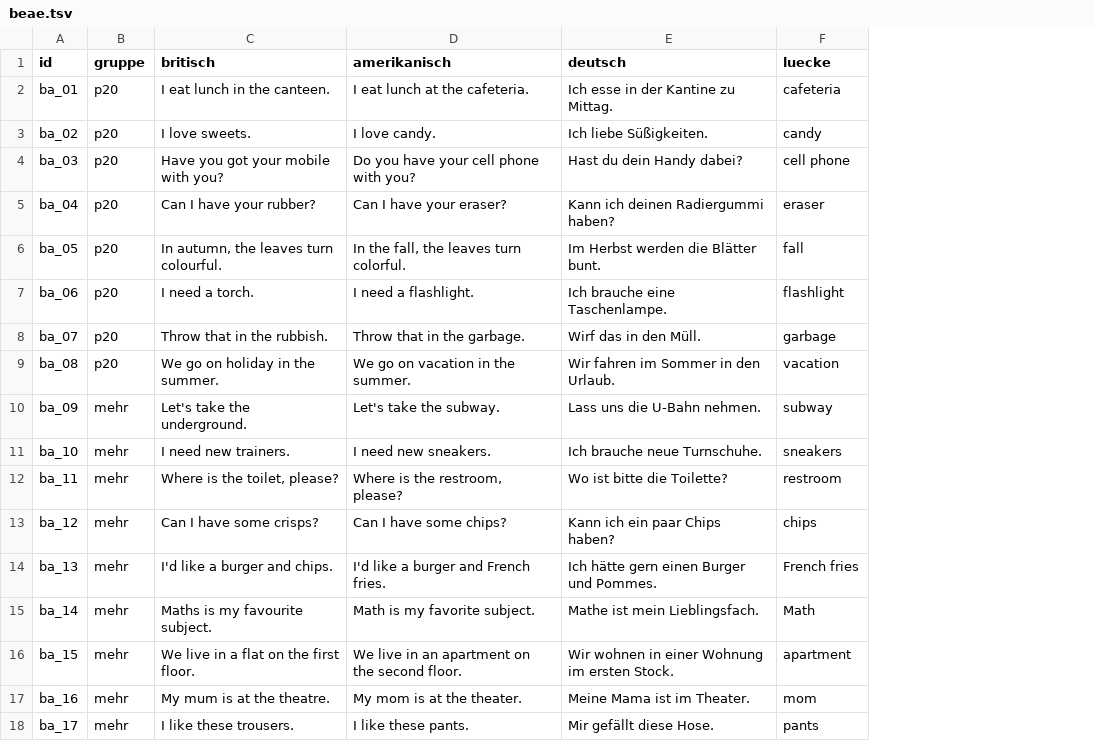
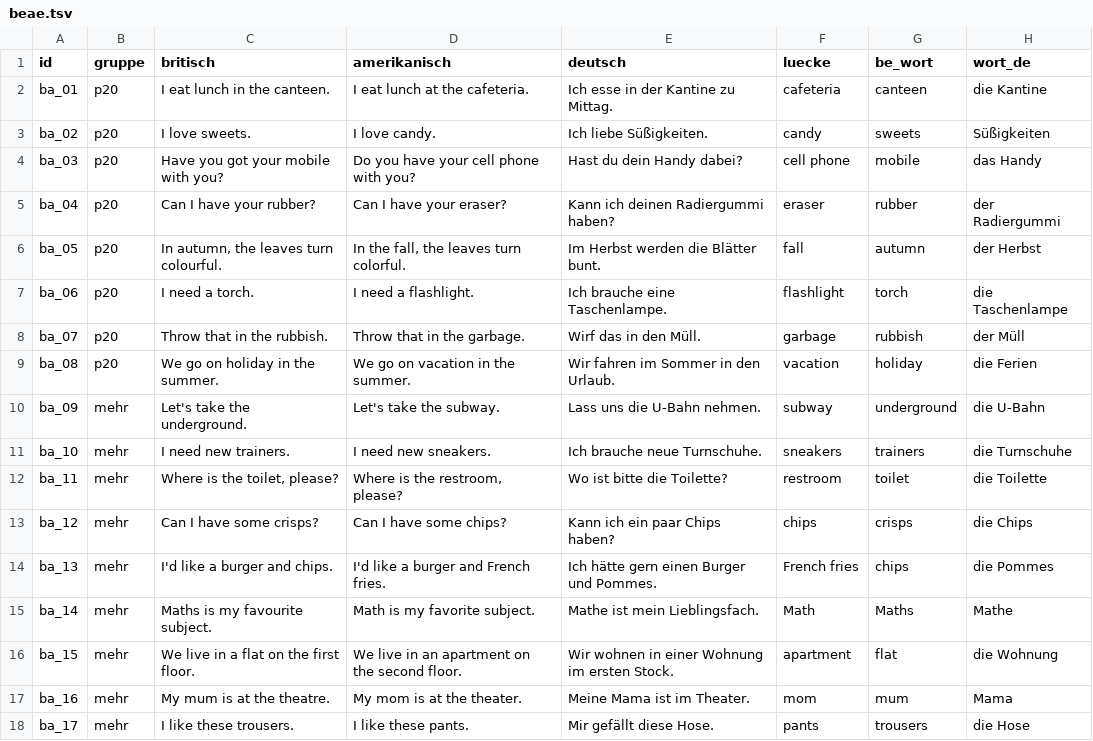
Before and after one commit to langenbachalex/School, a TSV file: inhalte/klasse9/beae.tsv, drawn as a sheet; the diff names each change by its address in the sheet, - before the commit and + after, or states it on an @@ line.

```diff
--- a/inhalte/klasse9/beae.tsv
+++ b/inhalte/klasse9/beae.tsv
+column G (be_wort), rows 2-18: canteen | sweets | mobile | rubber | autumn | torch | rubbish | holiday | underground | trainers | toilet | crisps | chips | Maths | flat | mum | trousers
+column H (wort_de), rows 2-18: die Kantine | Süßigkeiten | das Handy | der Radiergummi | der Herbst | die Taschenlampe | der Müll | die Ferien | die U-Bahn | die Turnschuhe | die Toilette | die Chips | die Pommes | Mathe | die Wohnung | Mama | die Hose
```
Also changed, not shown: 7 other files.
